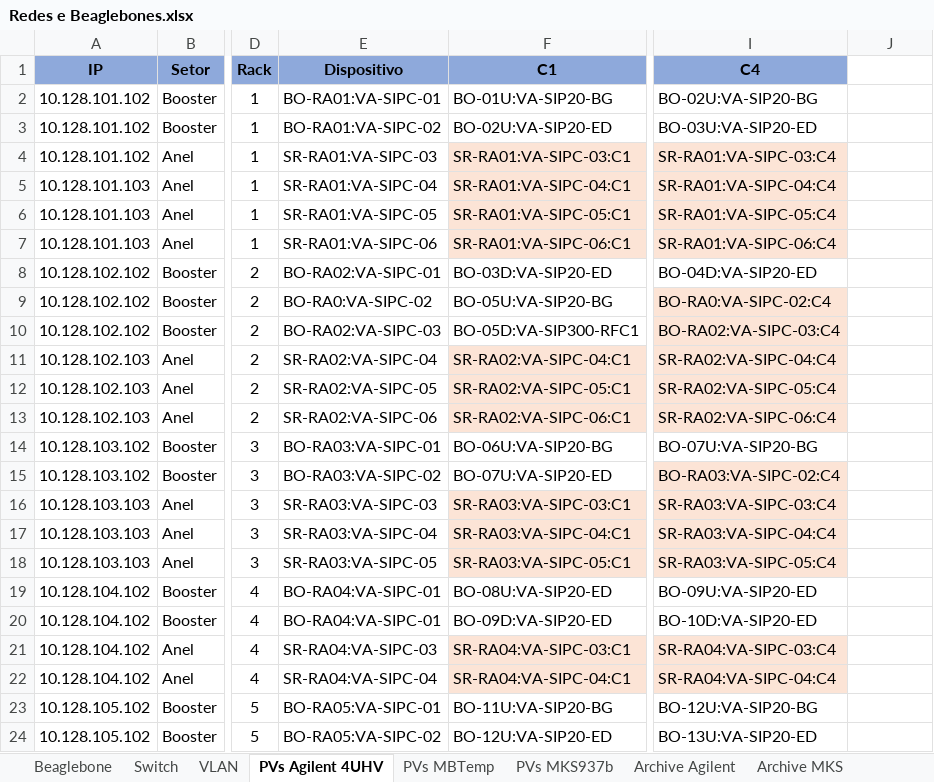
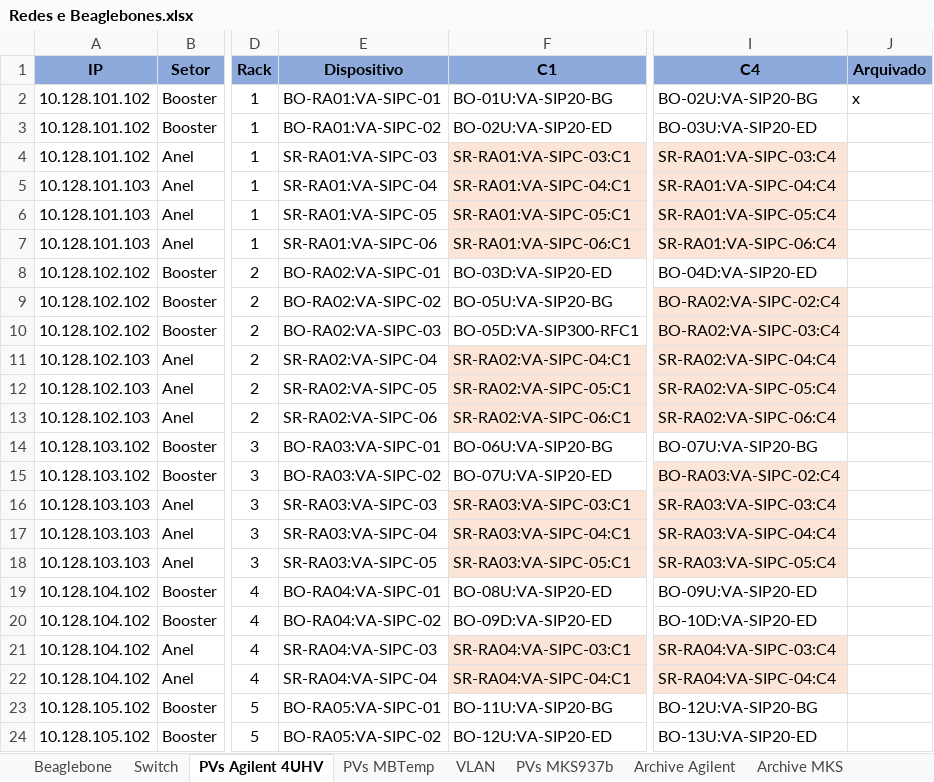
Before and after one commit to lnls-sirius/streamdevice-ioc, an Excel workbook: Redes e Beaglebones.xlsx, sheet PVs Agilent 4UHV, drawn as a sheet; only a part is shown, gaps mark what is left out; values as stored, in another font and other column widths than the file's, no borders; the diff names each change by its address in the sheet, - before the commit and + after, or states it on an @@ line.

```diff
--- a/Redes e Beaglebones.xlsx (sheet PVs Agilent 4UHV)
+++ b/Redes e Beaglebones.xlsx (sheet PVs Agilent 4UHV)
@@ sheet tab order changed: Beaglebone | Switch | PVs Agilent 4UHV | PVs MBTemp | VLAN | PVs MKS937b | Archive Agilent | Archive MKS @@
-J1: (empty)
+J1: Arquivado
-J1 fill: none
+J1 fill: #8EA9DB
-J2 (Arquivado): (empty)
+J2 (Arquivado): x
-E9 (Dispositivo): BO-RA0:VA-SIPC-02
+E9 (Dispositivo): BO-RA02:VA-SIPC-02
-I9 (C4): BO-RA0:VA-SIPC-02:C4
+I9 (C4): BO-RA02:VA-SIPC-02:C4
-E20 (Dispositivo): BO-RA04:VA-SIPC-01
+E20 (Dispositivo): BO-RA04:VA-SIPC-02
```
Also changed, not shown: sheet Archive Agilent, sheet Beaglebone.
